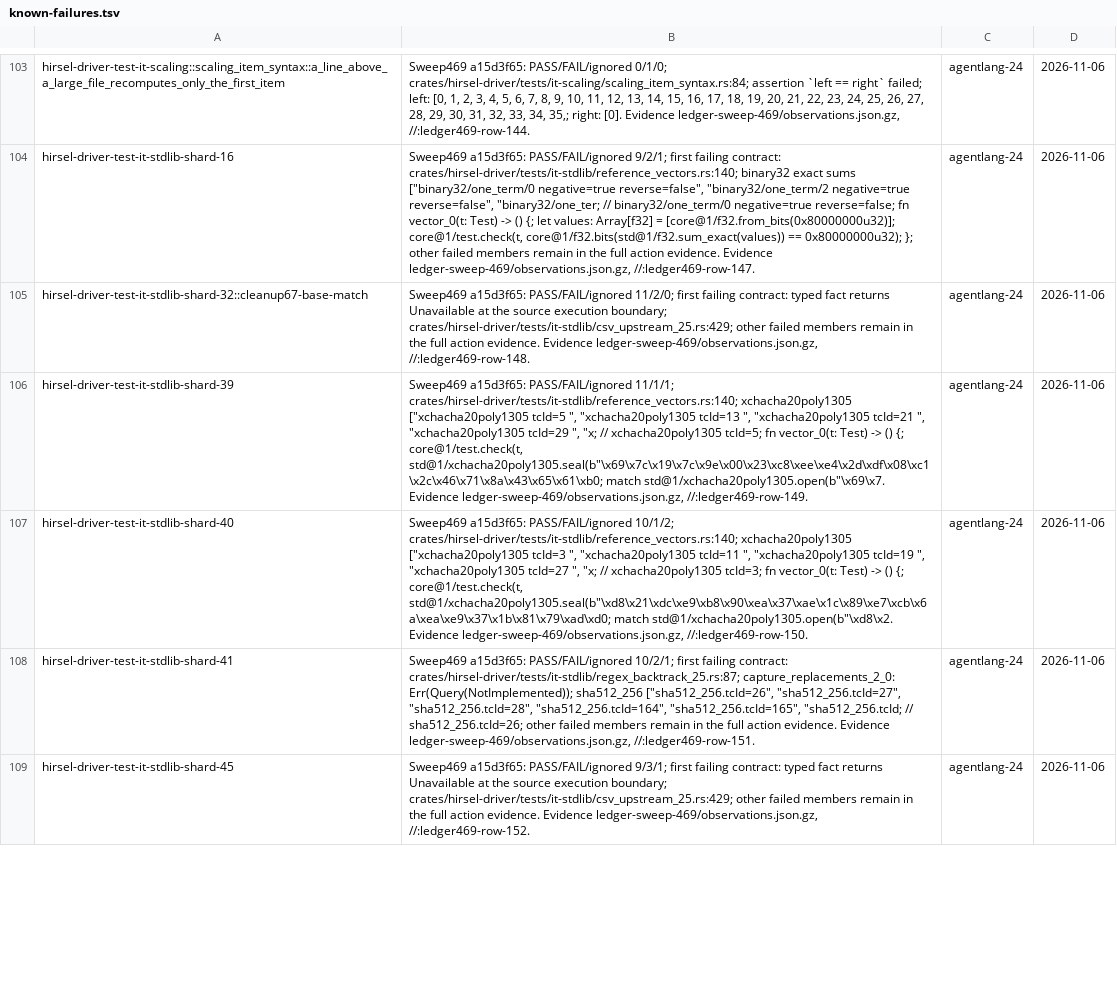
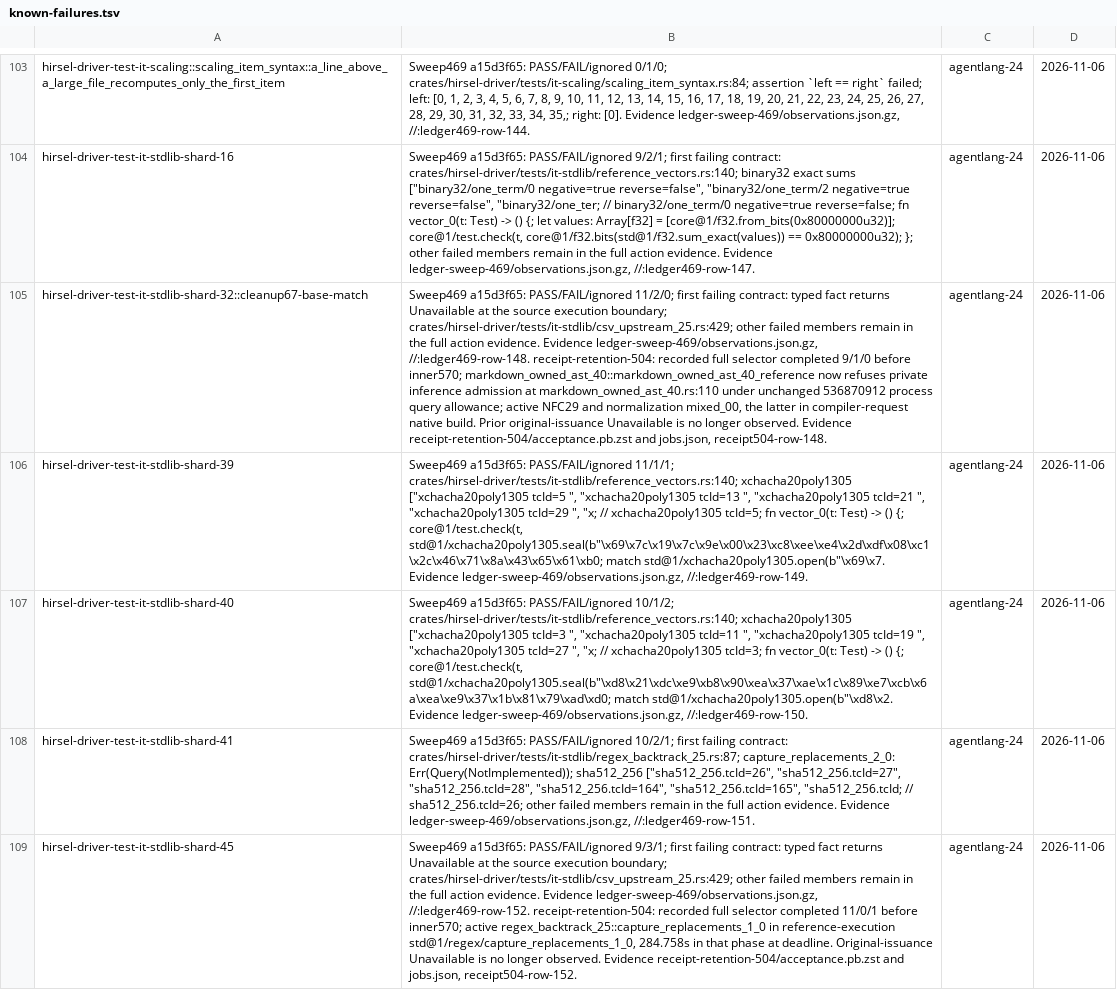
Before and after one commit to SamGalanakis/hirsel, a TSV file: tools/known-failures.tsv, drawn as a sheet; only a part is shown, gaps mark what is left out; the diff covers the shown part only; the diff names each change by its address in the sheet, - before the commit and + after, or states it on an @@ line.

Commit message:
Retain original verifier receipts through execution revalidation
Keep original V observations with accepted capabilities and their existing host admission leases. Cache-only restoration refuses missing issuance explicitly. Observe the pack manifest stamp before generation selection to avoid retaining an old generation with a new stamp.

Extend existing eviction, lifetime and publication laws; both regressions fail with their old implementations. Clear the fully passing shard 46 selector and preserve the remaining acceptance and diagnostic evidence in the failure ledger.

```diff
--- a/tools/known-failures.tsv
+++ b/tools/known-failures.tsv
-B105: …ledger-sweep-469/observations.json.gz, //:ledger469-row-148.
+B105: …ledger-sweep-469/observations.json.gz, //:ledger469-row-148. receipt-retention-504: recorded full selector completed 9/1/0 before inner570; markdown_owned_ast_40::markdown_owned_ast_40_reference now refuses private inference admission at markdown_owned_ast_40.rs:110 under unchanged 536870912 process query allowance; active NFC29 and normalization mixed_00, the latter in compiler-request native build. Prior original-issuance Unavailable is no longer observed. Evidence receipt-retention-504/acceptance.pb.zst and jobs.json, receipt504-row-148.
-B109: …ledger-sweep-469/observations.json.gz, //:ledger469-row-152.
+B109: …ledger-sweep-469/observations.json.gz, //:ledger469-row-152. receipt-retention-504: recorded full selector completed 11/0/1 before inner570; active regex_backtrack_25::capture_replacements_1_0 in reference-execution std@1/regex/capture_replacements_1_0, 284.758s in that phase at deadline. Original-issuance Unavailable is no longer observed. Evidence receipt-retention-504/acceptance.pb.zst and jobs.json, receipt504-row-152.
```
Also changed, not shown: 1 added row, 1 removed row and 4 edited cells elsewhere in this file, 3 other files.
